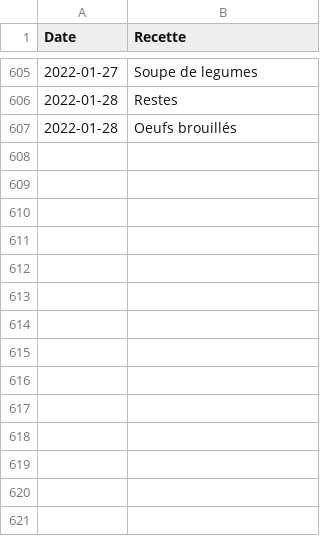
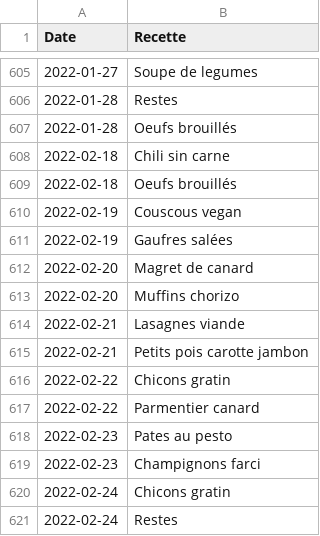
Before and after one commit to juvarlet/a_table, a CSV file: Historique.csv, drawn as a sheet; only a part is shown, gaps mark what is left out.

```diff
--- a/Historique.csv
+++ b/Historique.csv
@@ -607 +607,15 @@ Date;Recette
 2022-01-28;Oeufs brouillés
+2022-02-18;Chili sin carne
+2022-02-18;Oeufs brouillés
+2022-02-19;Couscous vegan
+2022-02-19;Gaufres salées
+2022-02-20;Magret de canard
+2022-02-20;Muffins chorizo
+2022-02-21;Lasagnes viande
+2022-02-21;Petits pois carotte jambon
+2022-02-22;Chicons gratin
+2022-02-22;Parmentier canard
+2022-02-23;Pates au pesto
+2022-02-23;Champignons farci
+2022-02-24;Chicons gratin
+2022-02-24;Restes
```
Also changed, not shown: MesRecettes.csv, backup/history_backup.csv, 1 other file.
